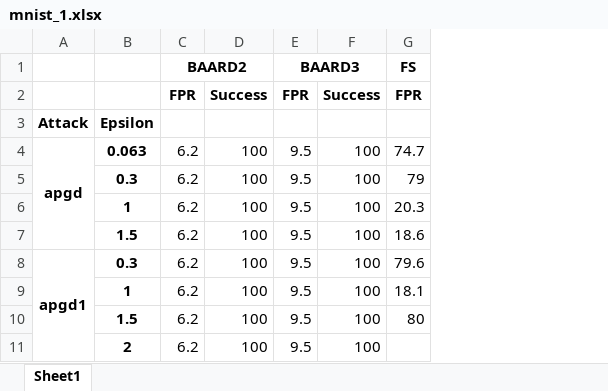
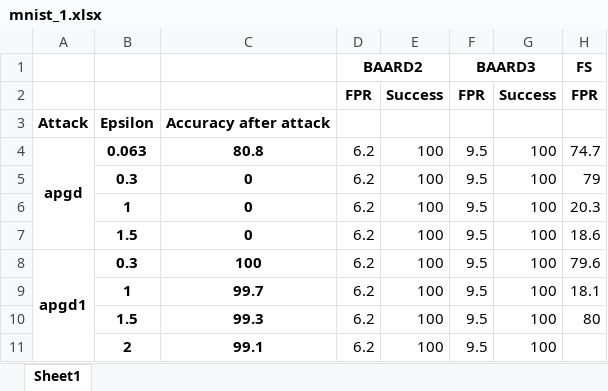
Before and after one commit to changx03/baard_exp2, an Excel workbook: tables/mnist_1.xlsx, sheet Sheet1, drawn as a sheet; only a part is shown; values as stored, in another font and other column widths than the file's, no borders; the diff names each change by its address in the sheet, - before the commit and + after, or states it on an @@ line.

Commit message:
added raw accuracy and nan

```diff
--- a/tables/mnist_1.xlsx (sheet Sheet1)
+++ b/tables/mnist_1.xlsx (sheet Sheet1)
+column C, rows 3-11: Accuracy after attack | 80.8 | 0 | 0 | 0 | 100 | 99.7 | 99.3 | 99.1
```
Also changed, not shown: tables/cifar10_resnet_1.xlsx, tables/cifar10_resnet_2.xlsx, 16 other files.
